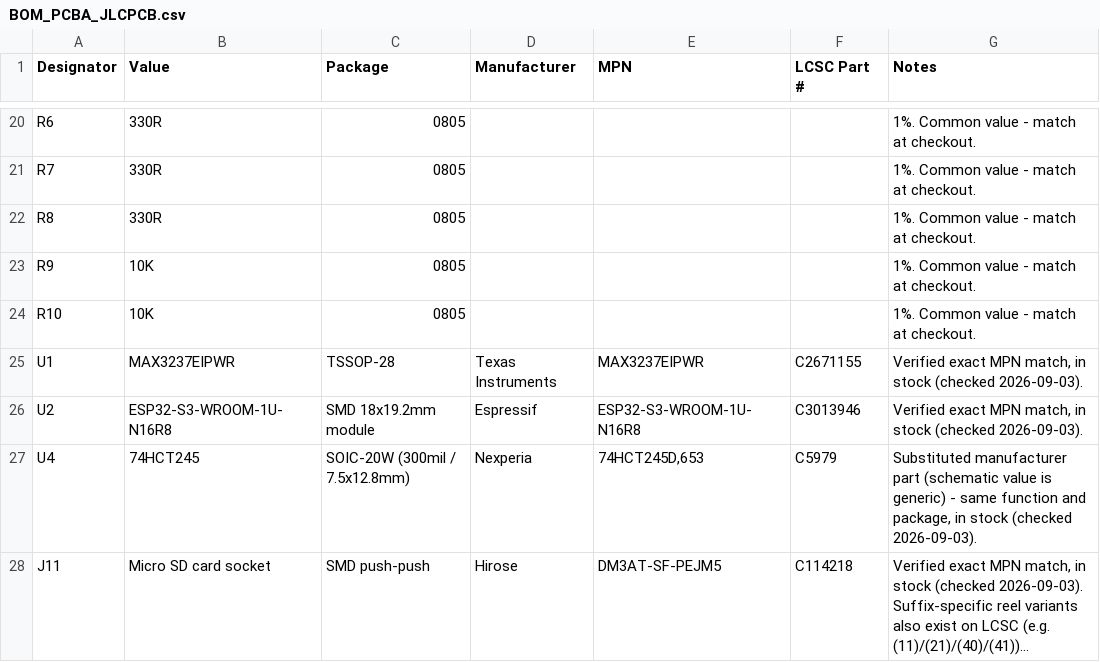
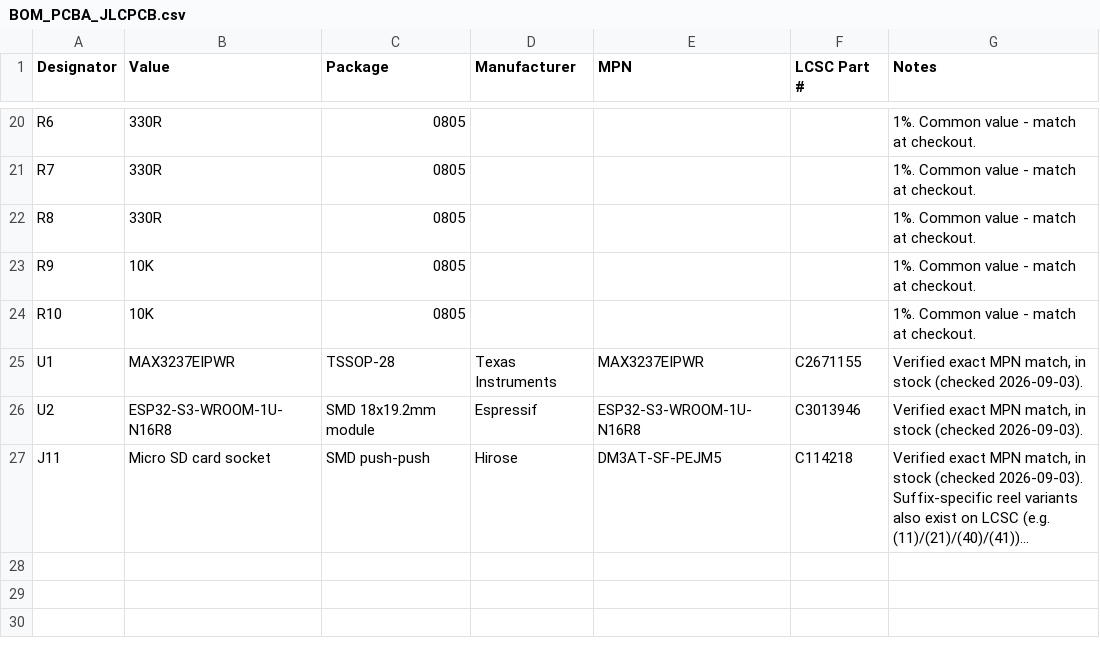
Before and after one commit to kd4cbm/EngModem-Mini, a CSV file: manufacturing/BOM_PCBA_JLCPCB.csv, drawn as a sheet; only a part is shown, gaps mark what is left out; long unchanged cells end in …; the diff names each change by its address in the sheet, - before the commit and + after, or states it on an @@ line.

```diff
--- a/manufacturing/BOM_PCBA_JLCPCB.csv
+++ b/manufacturing/BOM_PCBA_JLCPCB.csv
-row 27: U4 | 74HCT245 | SOIC-20W (300mil / 7.5x12.8mm) | Nexperia | 74HCT245D,653 | C5979 | Substituted manufacturer part (schematic value is generic) - same function and package, in stock (checked 2026-09-03).
```
Also changed, not shown: manufacturing/BOM_full.csv, manufacturing/CPL_SMD.csv, 10 other files.
